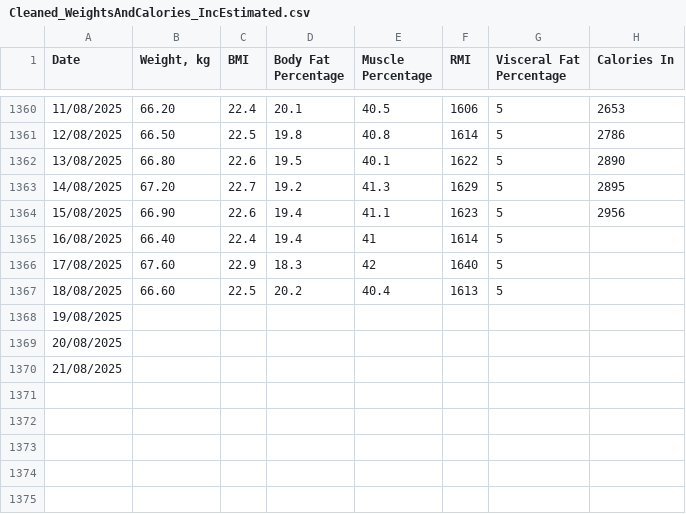
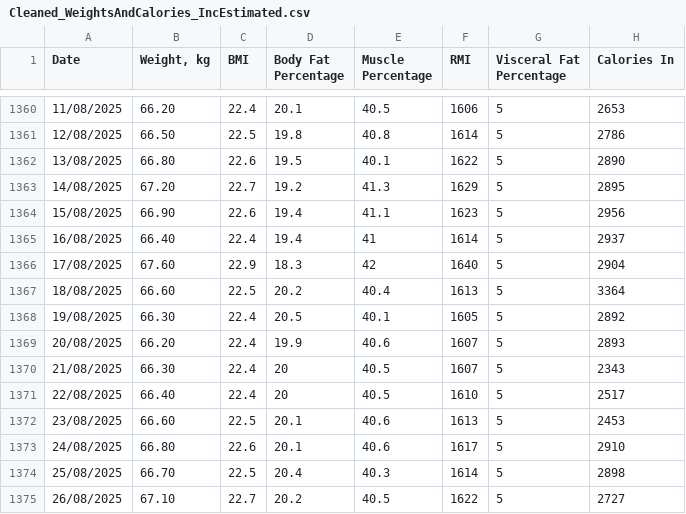
Before and after one commit to notxcharles/Body-Composition-Analysis, a CSV file: 1. Inspect, Clean and Validate Dataset/CleanedData/Cleaned_WeightsAndCalories_IncEstimated.csv, drawn as a sheet; only a part is shown, gaps mark what is left out.

```diff
--- a/1. Inspect, Clean and Validate Dataset/CleanedData/Cleaned_WeightsAndCalories_IncEstimated.csv
+++ b/1. Inspect, Clean and Validate Dataset/CleanedData/Cleaned_WeightsAndCalories_IncEstimated.csv
@@ -1364,7 +1364,12 @@ Date,"Weight, kg",BMI,Body Fat Percentage,Muscle Percentage,RMI,Visceral Fat Per
 15/08/2025,66.90,22.6,19.4,41.1,1623,5,2956
-16/08/2025,66.40,22.4,19.4,41,1614,5,
-17/08/2025,67.60,22.9,18.3,42,1640,5,
-18/08/2025,66.60,22.5,20.2,40.4,1613,5,
-19/08/2025,,,,,,,
-20/08/2025,,,,,,,
-21/08/2025,,,,,,,
+16/08/2025,66.40,22.4,19.4,41,1614,5,2937
+17/08/2025,67.60,22.9,18.3,42,1640,5,2904
+18/08/2025,66.60,22.5,20.2,40.4,1613,5,3364
+19/08/2025,66.30,22.4,20.5,40.1,1605,5,2892
+20/08/2025,66.20,22.4,19.9,40.6,1607,5,2893
+21/08/2025,66.30,22.4,20,40.5,1607,5,2343
+22/08/2025,66.40,22.4,20,40.5,1610,5,2517
+23/08/2025,66.60,22.5,20.1,40.6,1613,5,2453
+24/08/2025,66.80,22.6,20.1,40.6,1617,5,2910
+25/08/2025,66.70,22.5,20.4,40.3,1614,5,2898
+26/08/2025,67.10,22.7,20.2,40.5,1622,5,2727
```
Also changed, not shown: 1. Inspect, Clean and Validate Dataset/CleanedData/Cleaned_NutritionalData.csv, 1. Inspect, Clean and Validate Dataset/CleanedData/Cleaned_Strava.csv, 11 other files.
